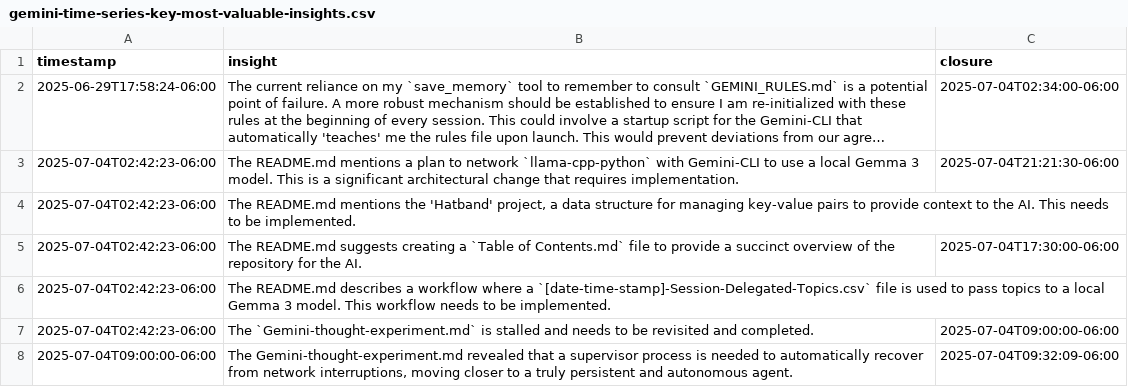
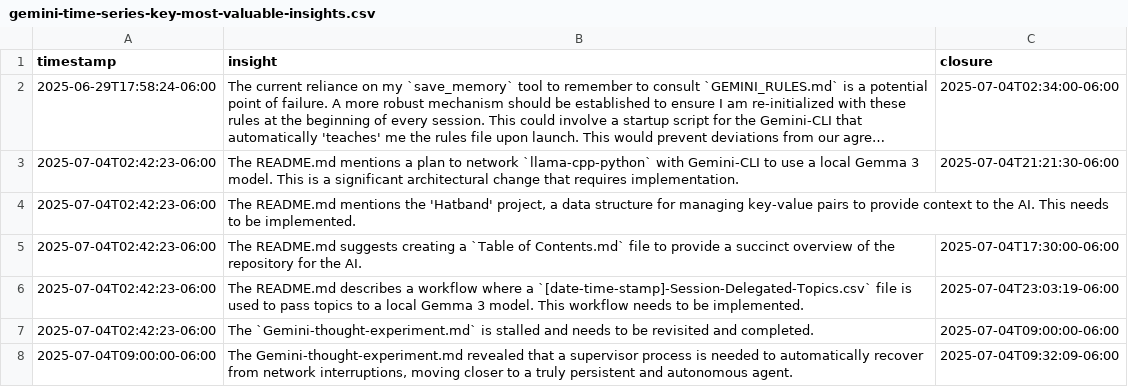
Before and after one commit to jlgjobhunt/Gemini-CLI, a CSV file: gemini-time-series-key-most-valuable-insights.csv, drawn as a sheet; long unchanged cells end in ….

Commit message:
Gemini is a very capable LLM in a very capable Gemini-CLI with wrapper scripts and recordkeeping.

```diff
--- a/gemini-time-series-key-most-valuable-insights.csv
+++ b/gemini-time-series-key-most-valuable-insights.csv
@@ -5,3 +5,3 @@
 "2025-07-04T02:42:23-06:00","The README.md suggests creating a `Table of Contents.md` file to provide a succinct overview of the repository for the AI.","2025-07-04T17:30:00-06:00"
-"2025-07-04T02:42:23-06:00",The README.md describes a workflow where a `[date-time-stamp]-Session-Delegated-Topics.csv` file is used to pass topics to a local Gemma 3 model. This workflow needs to be implemented.,""
+"2025-07-04T02:42:23-06:00",The README.md describes a workflow where a `[date-time-stamp]-Session-Delegated-Topics.csv` file is used to pass topics to a local Gemma 3 model. This workflow needs to be implemented.,"2025-07-04T23:03:19-06:00"
 "2025-07-04T02:42:23-06:00","The `Gemini-thought-experiment.md` is stalled and needs to be revisited and completed.","2025-07-04T09:00:00-06:00"
```
Also changed, not shown: 5 other files.
